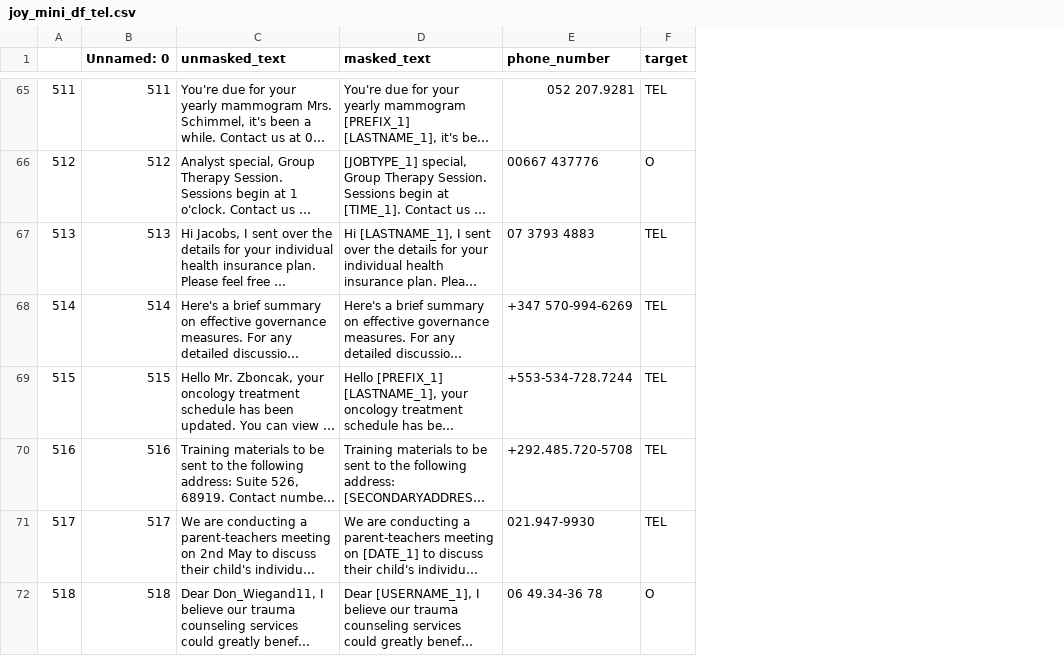
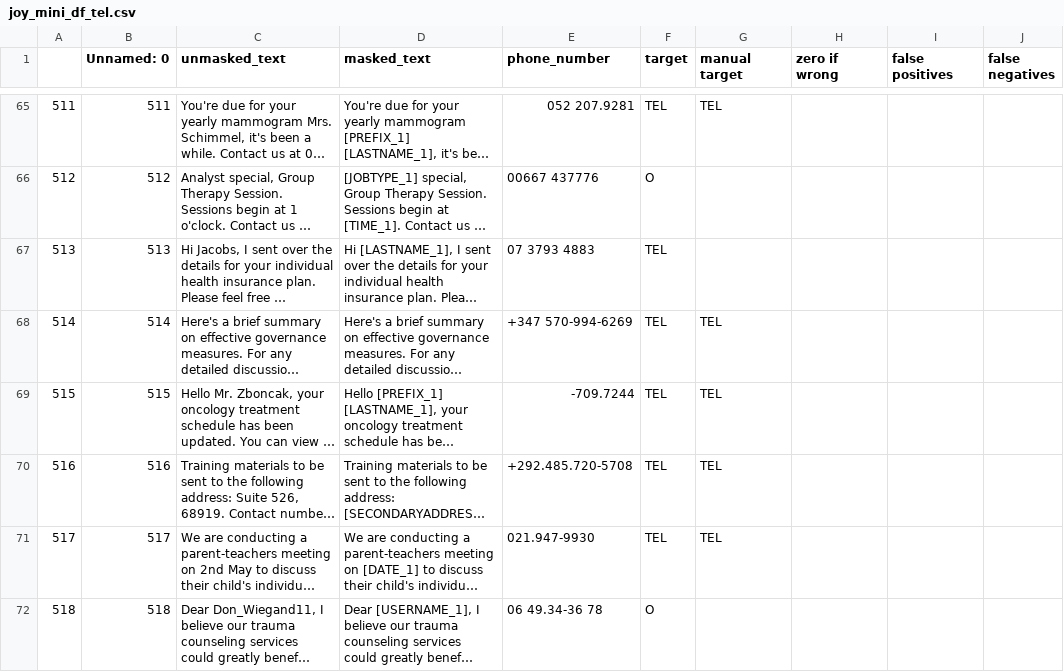
Before and after one commit to Amex2B/AmexSensitiveData, a CSV file: data/joy_mini_df_tel.csv, drawn as a sheet; only a part is shown, gaps mark what is left out; long unchanged cells end in …; the diff covers the shown part only; the diff names each change by its address in the sheet, - before the commit and + after, or states it on an @@ line.

Commit message:
Add files via upload

```diff
--- a/data/joy_mini_df_tel.csv
+++ b/data/joy_mini_df_tel.csv
+column G (manual target), rows 65-71: TEL |  |  | TEL | TEL | TEL | TEL
+column H (zero if wrong), empty
+column I (false positives), empty
+column J (false negatives), empty
-E69 (phone_number): +553-534-728.7244
+E69 (phone_number): -709.7244
```
Also changed, not shown: 17 edited cells elsewhere in this file.
